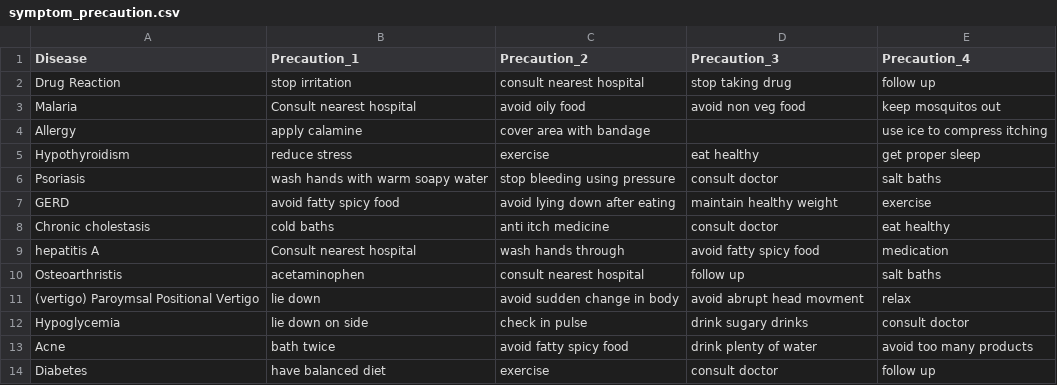
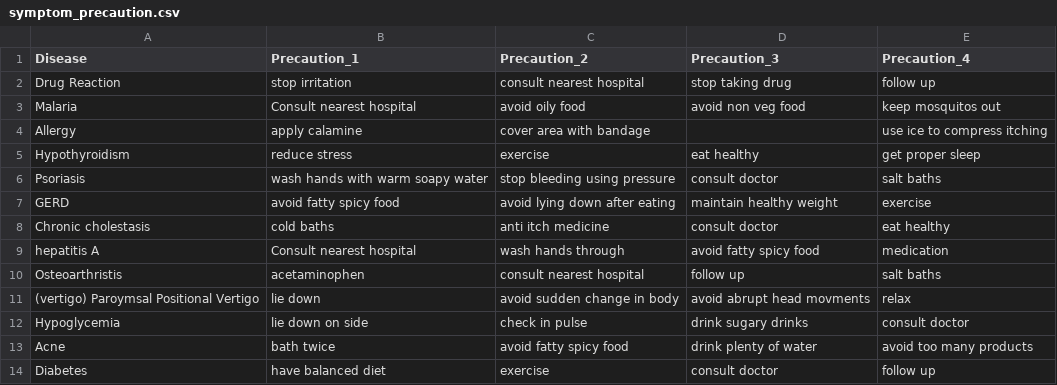
Before and after one commit to abhijithnadig/Health-and-Wellness-assistant-using-Llama2, a CSV file: data/symptom_precaution.csv, drawn as a sheet; only a part is shown.

Commit message:
Update symptom_precaution.csv

```diff
--- a/data/symptom_precaution.csv
+++ b/data/symptom_precaution.csv
@@ -10,3 +10,3 @@ hepatitis A,Consult nearest hospital,wash hands through,avoid fatty spicy food,m
 Osteoarthristis,acetaminophen,consult nearest hospital,follow up,salt baths
-(vertigo) Paroymsal  Positional Vertigo,lie down,avoid sudden change in body,avoid abrupt head movment,relax
+(vertigo) Paroymsal  Positional Vertigo,lie down,avoid sudden change in body,avoid abrupt head movments,relax
 Hypoglycemia,lie down on side,check in pulse,drink sugary drinks,consult doctor
```
